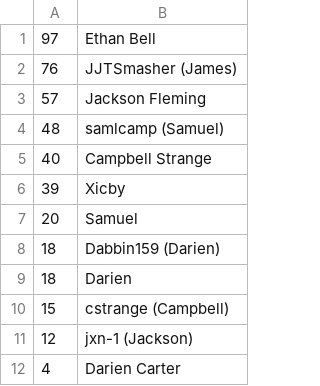
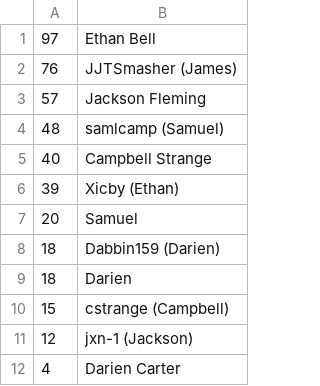
Before and after one commit to Dabbin159/Cab302-Stockle, a CSV file: Non Code Files/Github Exports/shortlog.csv, drawn as a sheet; the diff names each change by its address in the sheet, - before the commit and + after, or states it on an @@ line.

Commit message:
Updated Shortlog

```diff
--- a/Non Code Files/Github Exports/shortlog.csv
+++ b/Non Code Files/Github Exports/shortlog.csv
-B6: Xicby
+B6: Xicby (Ethan)
```
